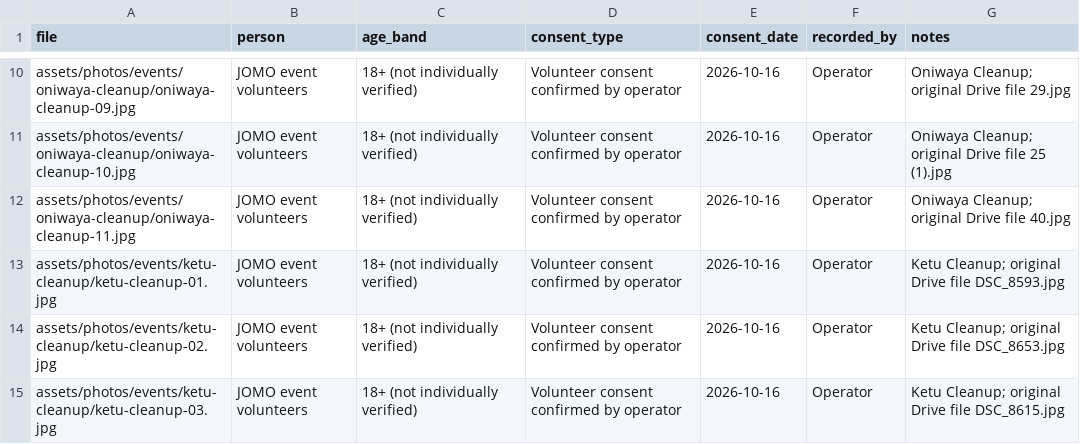
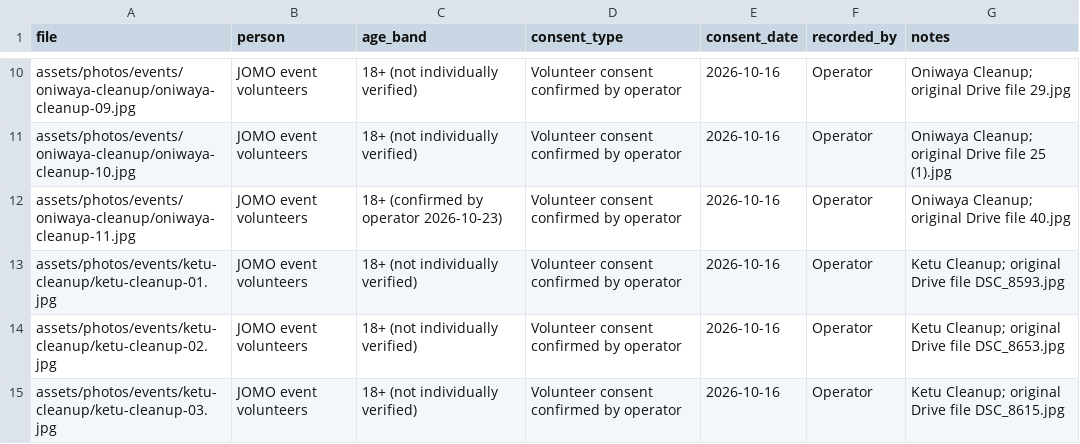
Before and after one commit to tahyotthob/jomo-social, a CSV file: content/consent-log.csv, drawn as a sheet; only a part is shown, gaps mark what is left out.

```diff
--- a/content/consent-log.csv
+++ b/content/consent-log.csv
@@ -11,3 +11,3 @@ assets/photos/events/oniwaya-cleanup/oniwaya-cleanup-09.jpg,JOMO event volunteer
 assets/photos/events/oniwaya-cleanup/oniwaya-cleanup-10.jpg,JOMO event volunteers,18+ (not individually verified),Volunteer consent confirmed by operator,2026-10-16,Operator,Oniwaya Cleanup; original Drive file 25 (1).jpg
-assets/photos/events/oniwaya-cleanup/oniwaya-cleanup-11.jpg,JOMO event volunteers,18+ (not individually verified),Volunteer consent confirmed by operator,2026-10-16,Operator,Oniwaya Cleanup; original Drive file 40.jpg
+assets/photos/events/oniwaya-cleanup/oniwaya-cleanup-11.jpg,JOMO event volunteers,18+ (confirmed by operator 2026-10-23),Volunteer consent confirmed by operator,2026-10-16,Operator,Oniwaya Cleanup; original Drive file 40.jpg
 assets/photos/events/ketu-cleanup/ketu-cleanup-01.jpg,JOMO event volunteers,18+ (not individually verified),Volunteer consent confirmed by operator,2026-10-16,Operator,Ketu Cleanup; original Drive file DSC_8593.jpg
```
Also changed, not shown: 27 other files.
